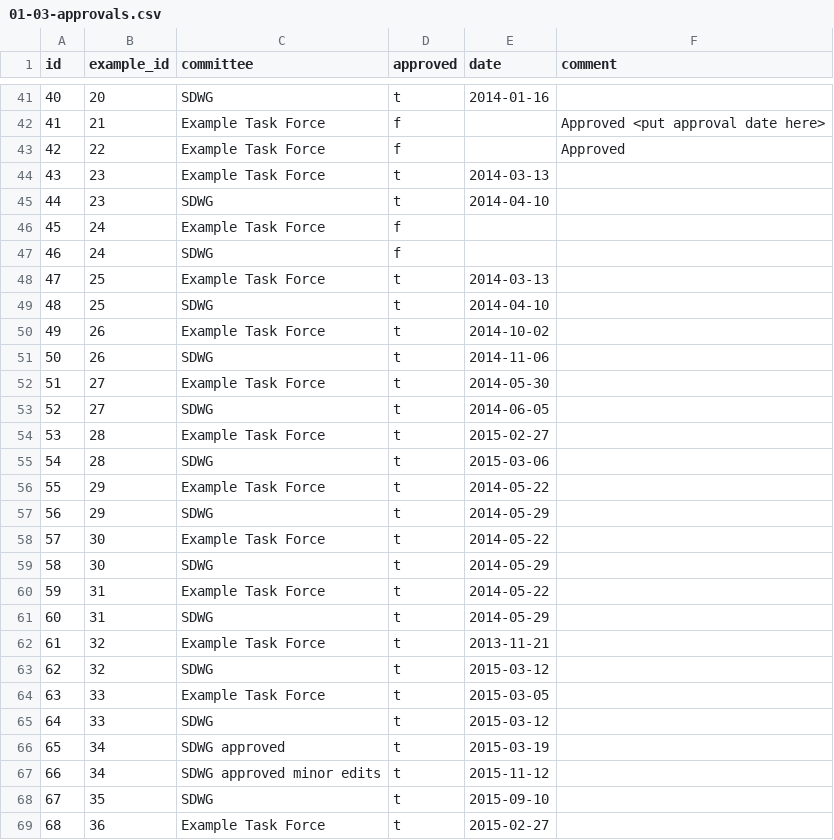
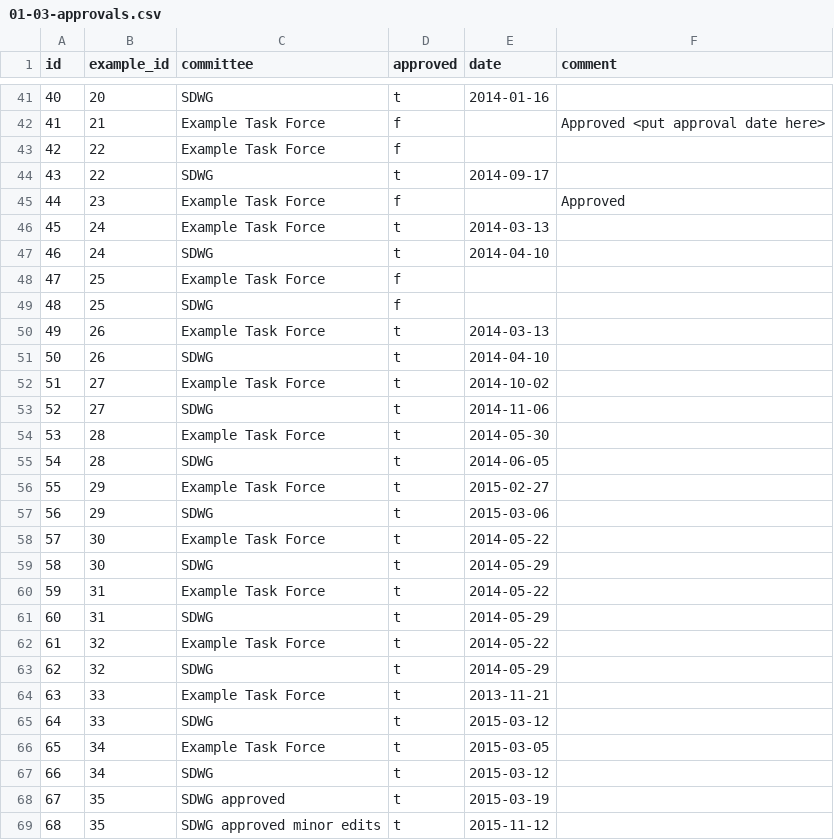
Before and after one commit to HL7/hl7-c-cda-ex, a CSV file: db/load-data/01-03-approvals.csv, drawn as a sheet; only a part is shown, gaps mark what is left out; removed rows and columns are numbered as before the commit, all else as after; the diff covers the shown part only; the diff names each change by its address in the sheet, - before the commit and + after, or states it on an @@ line.

```diff
--- a/db/load-data/01-03-approvals.csv
+++ b/db/load-data/01-03-approvals.csv
-F43 (comment): Approved
+F43 (comment): (empty)
-row 44: 43 | 23 | Example Task Force | t | 2014-03-13
@@ column A (id) renumbered in row 44 @@
-B44 (example_id): 23
+B44 (example_id): 22
-E44 (date): 2014-04-10
+E44 (date): 2014-09-17
+row 45: 44 | 23 | Example Task Force | f |  | Approved
-D46:D47 (approved): f
+D46:D47 (approved): t
-E46 (date): (empty)
+E46 (date): 2014-03-13
-E47 (date): (empty)
+E47 (date): 2014-04-10
-D48:D49 (approved): t
+D48:D49 (approved): f
-E48 (date): 2014-03-13
+E48 (date): (empty)
-E49 (date): 2014-04-10
+E49 (date): (empty)
-E50 (date): 2014-10-02
+E50 (date): 2014-03-13
-E51 (date): 2014-11-06
+E51 (date): 2014-04-10
-E52 (date): 2014-05-30
+E52 (date): 2014-10-02
-E53 (date): 2014-06-05
+E53 (date): 2014-11-06
-E54 (date): 2015-02-27
+E54 (date): 2014-05-30
-E55 (date): 2015-03-06
+E55 (date): 2014-06-05
-E56 (date): 2014-05-22
+E56 (date): 2015-02-27
-E57 (date): 2014-05-29
+E57 (date): 2015-03-06
-E62 (date): 2013-11-21
+E62 (date): 2014-05-22
-E63 (date): 2015-03-12
+E63 (date): 2014-05-29
-E64 (date): 2015-03-05
+E64 (date): 2013-11-21
-C66 (committee): SDWG approved
+C66 (committee): Example Task Force
-E66 (date): 2015-03-19
+E66 (date): 2015-03-05
-C67 (committee): SDWG approved minor edits
+C67 (committee): SDWG
-E67 (date): 2015-11-12
+E67 (date): 2015-03-12
-C68 (committee): SDWG
+C68 (committee): SDWG approved
-E68 (date): 2015-09-10
+E68 (date): 2015-03-19
-row 69: 68 | 36 | Example Task Force | t | 2015-02-27
+row 69: 68 | 35 | SDWG approved minor edits | t | 2015-11-12
```
Also changed, not shown: 2 added rows and 5 edited cells elsewhere in this file, db/load-data/01-01-sections.csv, db/load-data/01-02-examples.csv, 7 other files.
